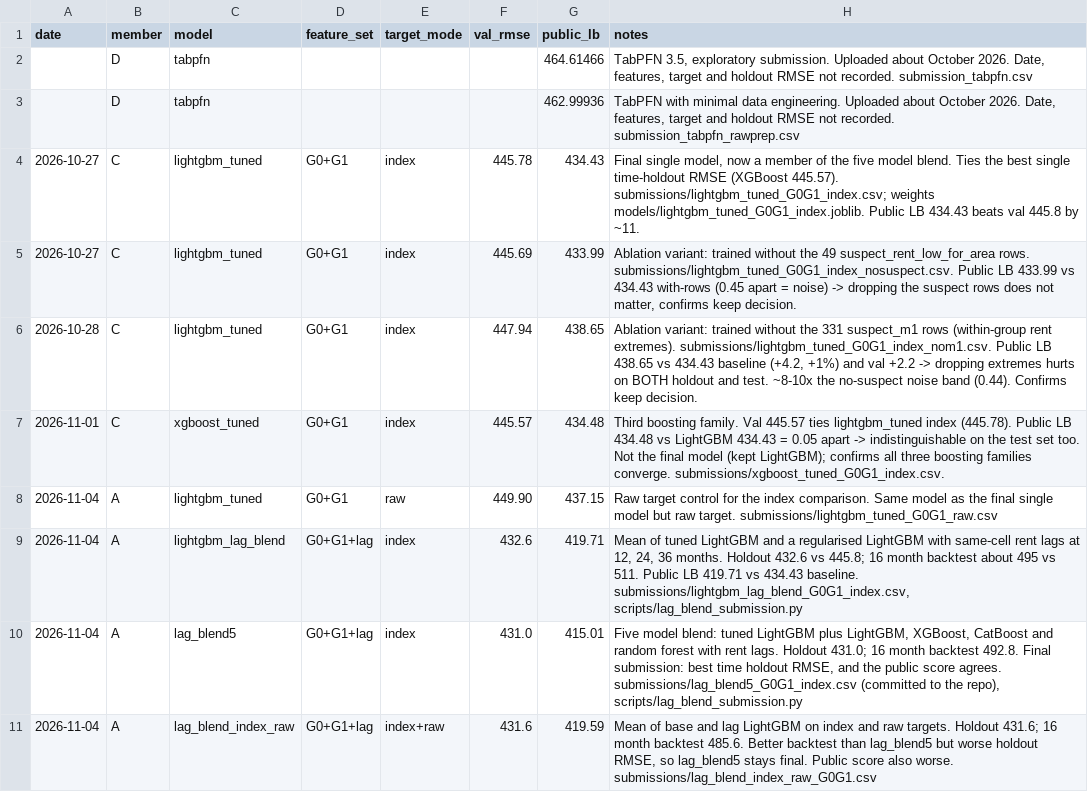
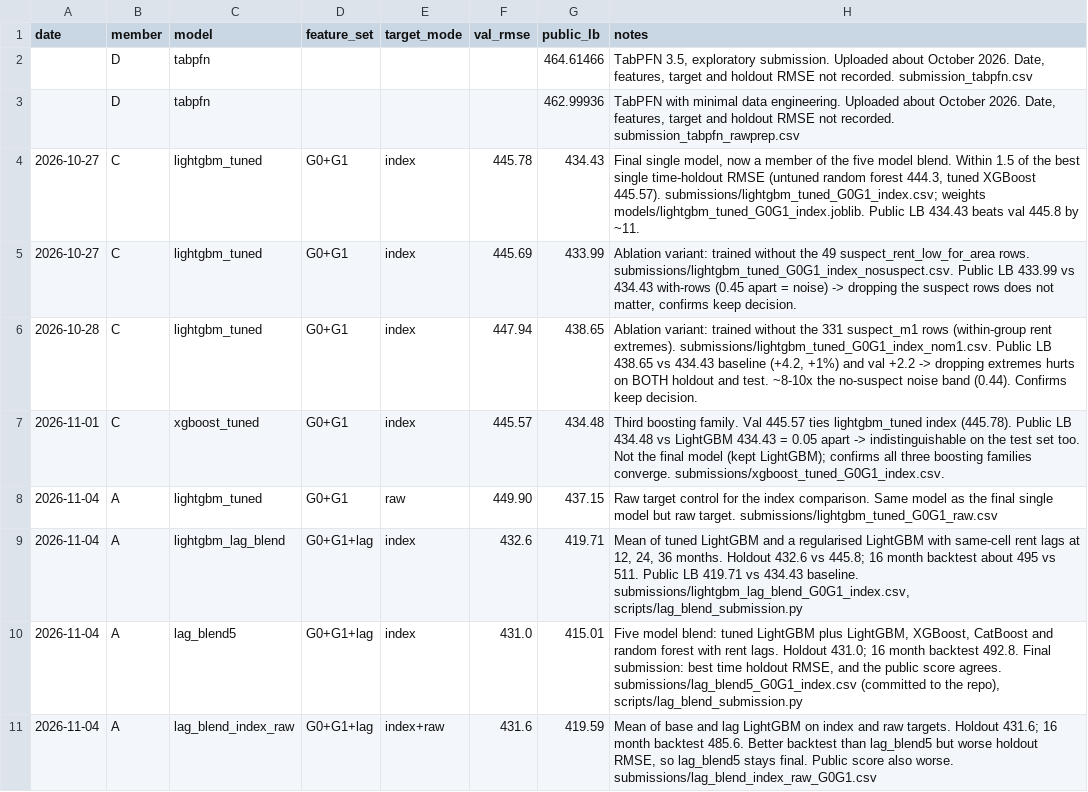
Before and after one commit to Lee-Juntong/CS5228-Project-Singapore-Rent-Prediction, a CSV file: results/kaggle_log.csv, drawn as a sheet.

Commit message:
Correct the best single holdout RMSE in the Kaggle log

```diff
--- a/results/kaggle_log.csv
+++ b/results/kaggle_log.csv
@@ -3,3 +3,3 @@ date,member,model,feature_set,target_mode,val_rmse,public_lb,notes
 ,D,tabpfn,,,,462.99936,"TabPFN with minimal data engineering. Uploaded about October 2026. Date, features, target and holdout RMSE not recorded. submission_tabpfn_rawprep.csv"
-2026-10-27,C,lightgbm_tuned,G0+G1,index,445.78,434.43,"Final single model, now a member of the five model blend. Ties the best single time-holdout RMSE (XGBoost 445.57). submissions/lightgbm_tuned_G0G1_index.csv; weights models/lightgbm_tuned_G0G1_index.joblib. Public LB 434.43 beats val 445.8 by ~11."
+2026-10-27,C,lightgbm_tuned,G0+G1,index,445.78,434.43,"Final single model, now a member of the five model blend. Within 1.5 of the best single time-holdout RMSE (untuned random forest 444.3, tuned XGBoost 445.57). submissions/lightgbm_tuned_G0G1_index.csv; weights models/lightgbm_tuned_G0G1_index.joblib. Public LB 434.43 beats val 445.8 by ~11."
 2026-10-27,C,lightgbm_tuned,G0+G1,index,445.69,433.99,"Ablation variant: trained without the 49 suspect_rent_low_for_area rows. submissions/lightgbm_tuned_G0G1_index_nosuspect.csv. Public LB 433.99 vs 434.43 with-rows (0.45 apart = noise) -> dropping the suspect rows does not matter, confirms keep decision."
```
